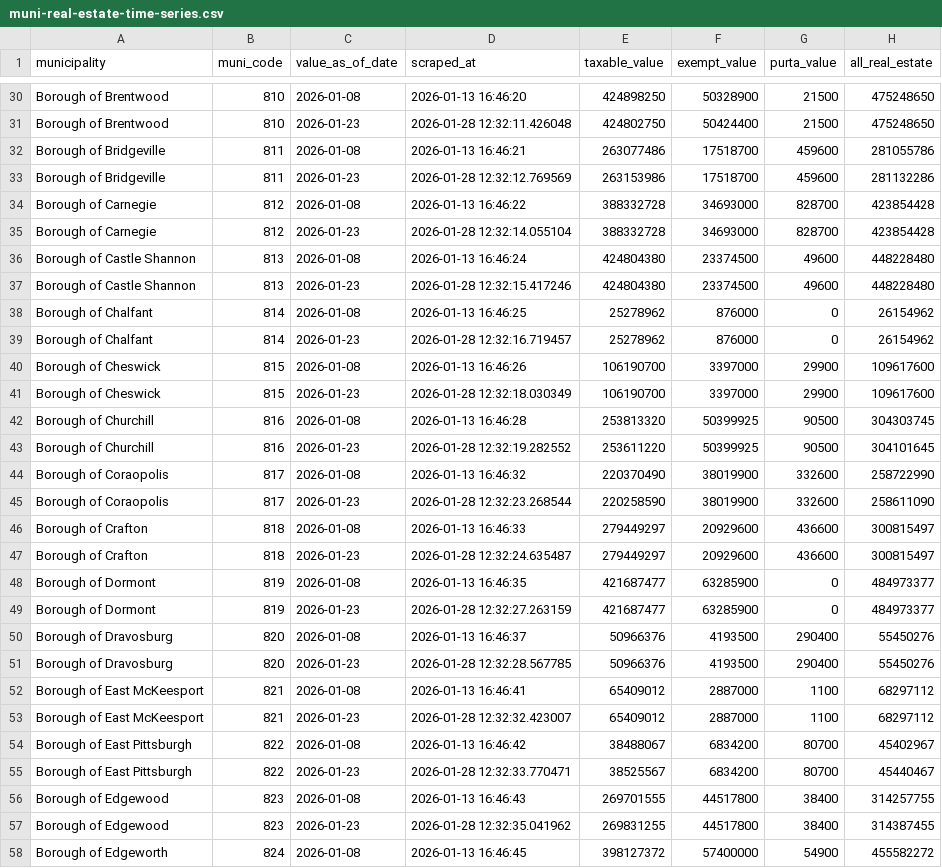
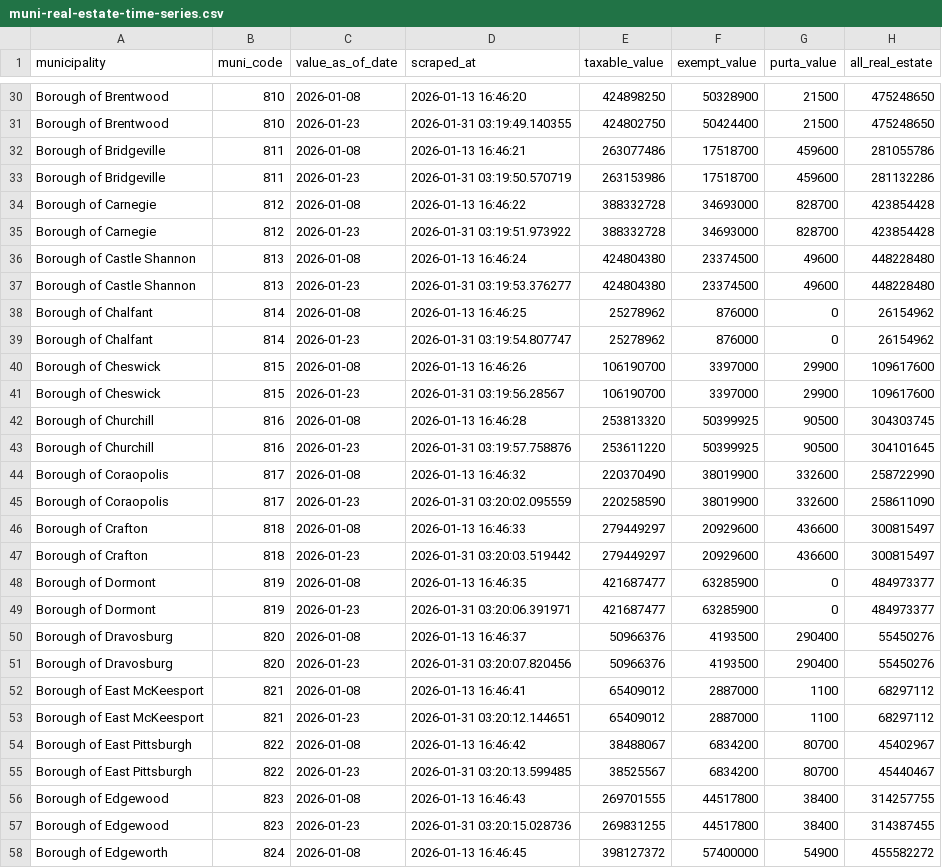
Before and after one commit to PittsburghPG/scraper-muni-profiles, a CSV file: data/muni-real-estate-time-series.csv, drawn as a sheet; only a part is shown, gaps mark what is left out; the diff covers the shown part only; the diff names each change by its address in the sheet, - before the commit and + after, or states it on an @@ line.

```diff
--- a/data/muni-real-estate-time-series.csv
+++ b/data/muni-real-estate-time-series.csv
-D31 (scraped_at): 2026-01-28 12:32:11.426048
+D31 (scraped_at): 2026-01-31 03:19:49.140355
-D33 (scraped_at): 2026-01-28 12:32:12.769569
+D33 (scraped_at): 2026-01-31 03:19:50.570719
-D35 (scraped_at): 2026-01-28 12:32:14.055104
+D35 (scraped_at): 2026-01-31 03:19:51.973922
-D37 (scraped_at): 2026-01-28 12:32:15.417246
+D37 (scraped_at): 2026-01-31 03:19:53.376277
-D39 (scraped_at): 2026-01-28 12:32:16.719457
+D39 (scraped_at): 2026-01-31 03:19:54.807747
-D41 (scraped_at): 2026-01-28 12:32:18.030349
+D41 (scraped_at): 2026-01-31 03:19:56.28567
-D43 (scraped_at): 2026-01-28 12:32:19.282552
+D43 (scraped_at): 2026-01-31 03:19:57.758876
-D45 (scraped_at): 2026-01-28 12:32:23.268544
+D45 (scraped_at): 2026-01-31 03:20:02.095559
-D47 (scraped_at): 2026-01-28 12:32:24.635487
+D47 (scraped_at): 2026-01-31 03:20:03.519442
-D49 (scraped_at): 2026-01-28 12:32:27.263159
+D49 (scraped_at): 2026-01-31 03:20:06.391971
-D51 (scraped_at): 2026-01-28 12:32:28.567785
+D51 (scraped_at): 2026-01-31 03:20:07.820456
-D53 (scraped_at): 2026-01-28 12:32:32.423007
+D53 (scraped_at): 2026-01-31 03:20:12.144651
-D55 (scraped_at): 2026-01-28 12:32:33.770471
+D55 (scraped_at): 2026-01-31 03:20:13.599485
-D57 (scraped_at): 2026-01-28 12:32:35.041962
+D57 (scraped_at): 2026-01-31 03:20:15.028736
```
Also changed, not shown: 116 edited cells elsewhere in this file.
